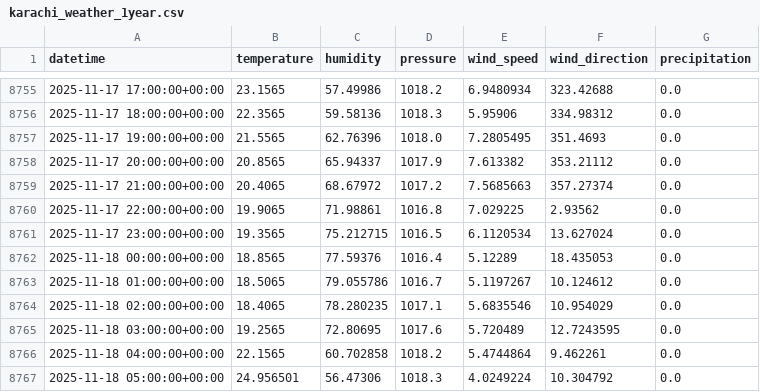
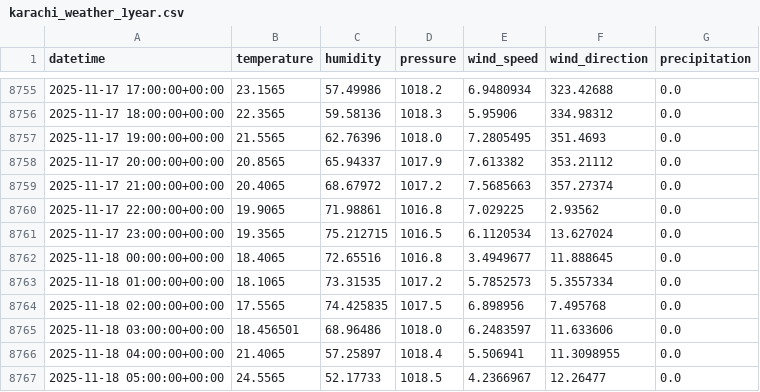
Before and after one commit to AhsanAli-exe/10Pearls-Aqi-Prediction, a CSV file: aqi_prediction_project/data/karachi_weather_1year.csv, drawn as a sheet; only a part is shown, gaps mark what is left out; the diff covers the shown part only.

```diff
--- a/aqi_prediction_project/data/karachi_weather_1year.csv
+++ b/aqi_prediction_project/data/karachi_weather_1year.csv
@@ -8761,7 +8761,7 @@ datetime,temperature,humidity,pressure,wind_speed,wind_direction,precipitation
 2025-11-17 23:00:00+00:00,19.3565,75.212715,1016.5,6.1120534,13.627024,0.0
-2025-11-18 00:00:00+00:00,18.8565,77.59376,1016.4,5.12289,18.435053,0.0
-2025-11-18 01:00:00+00:00,18.5065,79.055786,1016.7,5.1197267,10.124612,0.0
-2025-11-18 02:00:00+00:00,18.4065,78.280235,1017.1,5.6835546,10.954029,0.0
-2025-11-18 03:00:00+00:00,19.2565,72.80695,1017.6,5.720489,12.7243595,0.0
-2025-11-18 04:00:00+00:00,22.1565,60.702858,1018.2,5.4744864,9.462261,0.0
-2025-11-18 05:00:00+00:00,24.956501,56.47306,1018.3,4.0249224,10.304792,0.0
+2025-11-18 00:00:00+00:00,18.4065,72.65516,1016.8,3.4949677,11.888645,0.0
+2025-11-18 01:00:00+00:00,18.1065,73.31535,1017.2,5.7852573,5.3557334,0.0
+2025-11-18 02:00:00+00:00,17.5565,74.425835,1017.5,6.898956,7.495768,0.0
+2025-11-18 03:00:00+00:00,18.456501,68.96486,1018.0,6.2483597,11.633606,0.0
+2025-11-18 04:00:00+00:00,21.4065,57.25897,1018.4,5.506941,11.3098955,0.0
+2025-11-18 05:00:00+00:00,24.5565,52.17733,1018.5,4.2366967,12.26477,0.0
```
Also changed, not shown: 87 edited cells elsewhere in this file.
